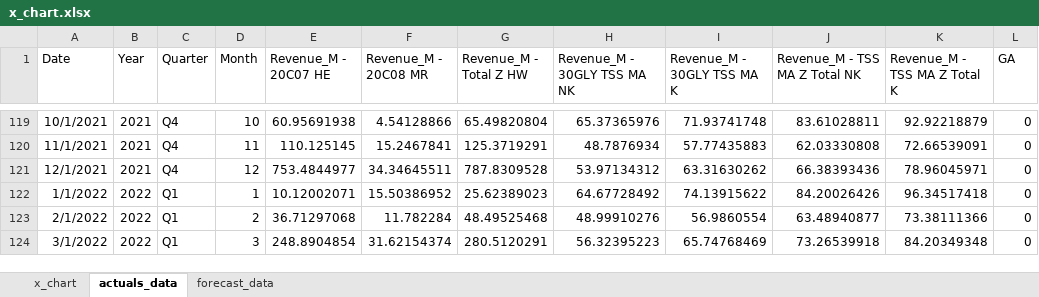
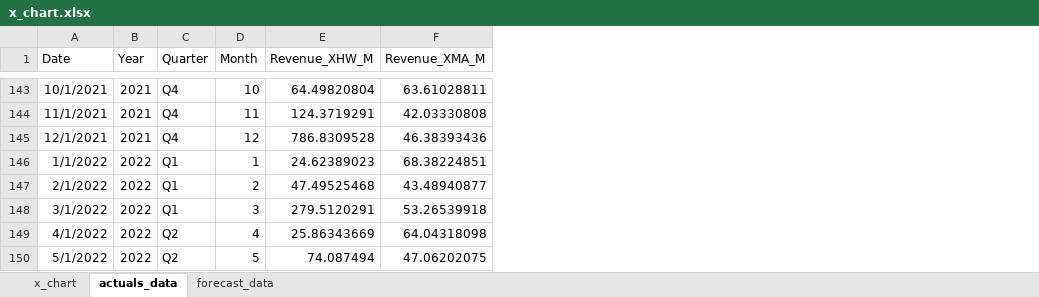
Before and after one commit to colefairbanks/fbprophet-forecast, an Excel workbook: x_chart.xlsx, sheet actuals_data, drawn as a sheet; only a part is shown, gaps mark what is left out; values as stored, in another font and other column widths than the file's, no borders; removed rows and columns are numbered as before the commit, all else as after; the diff covers the shown part only; the diff names each change by its address in the sheet, - before the commit and + after, or states it on an @@ line.

```diff
--- a/x_chart.xlsx (sheet actuals_data)
+++ b/x_chart.xlsx (sheet actuals_data)
-column E (Revenue_M - 20C07 HE), rows 119-124: 60.95691938 | 110.125145 | 753.4844977 | 10.12002071 | 36.71297068 | 248.8904854
-column F (Revenue_M - 20C08 MR), rows 119-124: 4.54128866 | 15.2467841 | 34.34645511 | 15.50386952 | 11.782284 | 31.62154374
-column G (Revenue_M - Total Z HW), rows 119-124: 65.49820804 | 125.3719291 | 787.8309528 | 25.62389023 | 48.49525468 | 280.5120291
-column H (Revenue_M - 30GLY TSS MA NK), rows 119-124: 65.37365976 | 48.7876934 | 53.97134312 | 64.67728492 | 48.99910276 | 56.32395223
-column I (Revenue_M - 30GLY TSS MA K), rows 119-124: 71.93741748 | 57.77435883 | 63.31630262 | 74.13915622 | 56.9860554 | 65.74768469
-column J (Revenue_M - TSS MA Z Total NK), rows 119-124: 83.61028811 | 62.03330808 | 66.38393436 | 84.20026426 | 63.48940877 | 73.26539918
-column K (Revenue_M - TSS MA Z Total K), rows 119-124: 92.92218879 | 72.66539091 | 78.96045971 | 96.34517418 | 73.38111366 | 84.20349348
-column L (GA), rows 119-124: all 0
+column E (Revenue_XHW_M), rows 143-148: 64.49820804 | 124.3719291 | 786.8309528 | 24.62389023 | 47.49525468 | 279.5120291
+column F (Revenue_XMA_M), rows 143-148: 63.61028811 | 42.03330808 | 46.38393436 | 68.38224851 | 43.48940877 | 53.26539918
+row 149: 4/1/2022 | 2022 | Q2 | 4 | 25.86343669 | 64.04318098
+row 150: 5/1/2022 | 2022 | Q2 | 5 | 74.087494 | 47.06202075
```
Also changed, not shown: 24 added rows elsewhere in this sheet, sheet x_chart, sheet forecast_data, charts or pictures.
